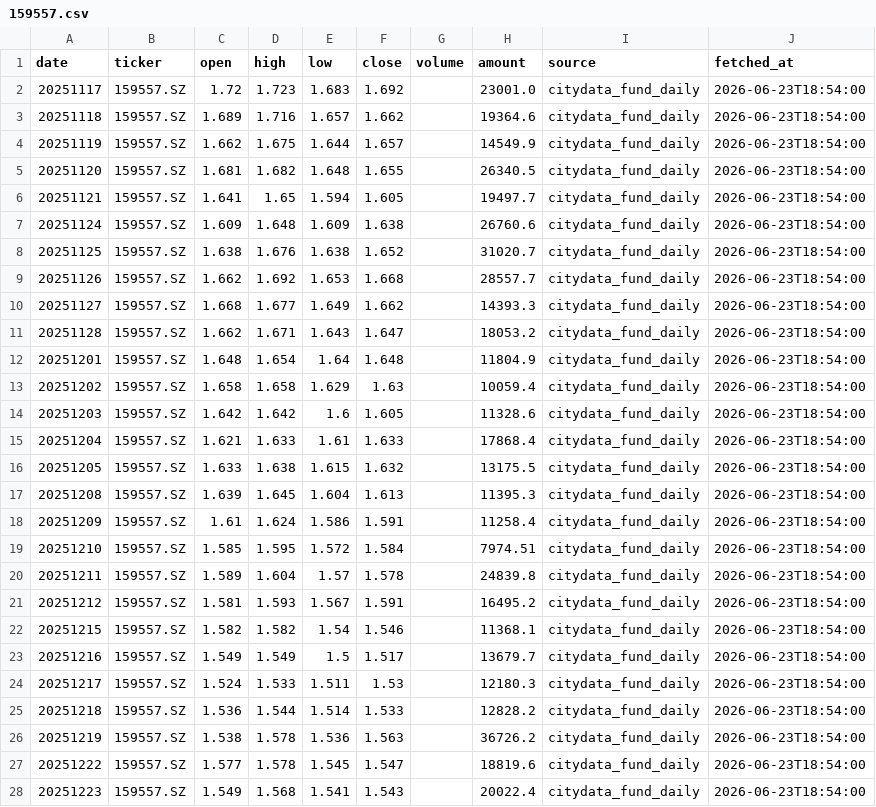
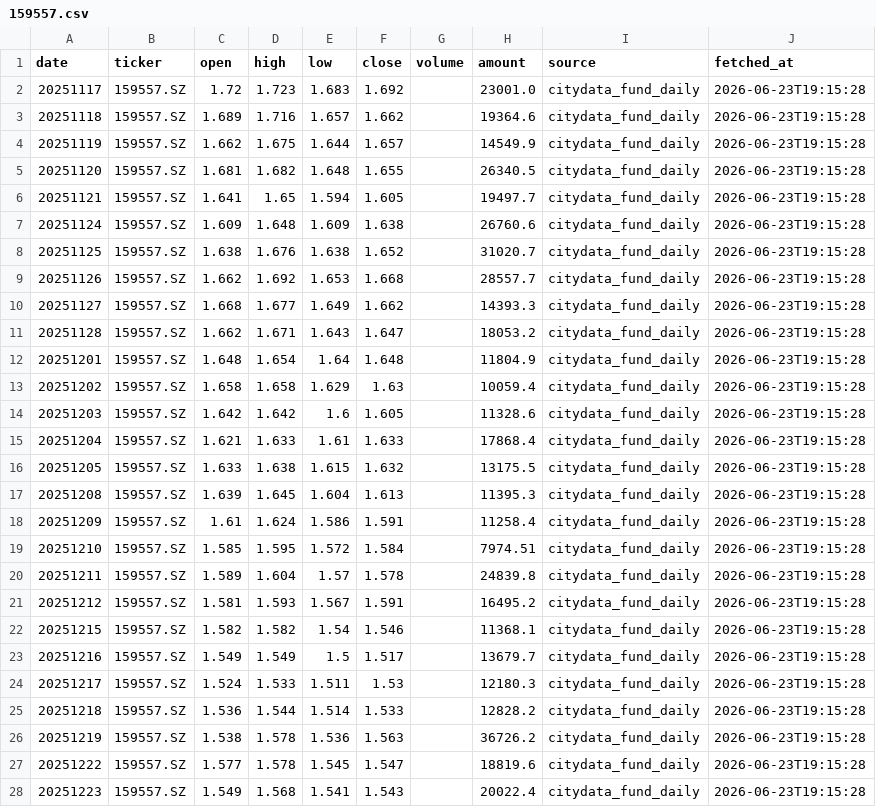
Before and after one commit to notepi/QuantPilot, a CSV file: s2/output/hk_cache/159557.csv, drawn as a sheet; only a part is shown; the diff covers the shown part only.

```diff
--- a/s2/output/hk_cache/159557.csv
+++ b/s2/output/hk_cache/159557.csv
@@ -1,28 +1,28 @@
 date,ticker,open,high,low,close,volume,amount,source,fetched_at
-20251117,159557.SZ,1.72,1.723,1.683,1.692,,23001.0,citydata_fund_daily,2026-06-23T18:54:00
-20251118,159557.SZ,1.689,1.716,1.657,1.662,,19364.6,citydata_fund_daily,2026-06-23T18:54:00
-20251119,159557.SZ,1.662,1.675,1.644,1.657,,14549.9,citydata_fund_daily,2026-06-23T18:54:00
-20251120,159557.SZ,1.681,1.682,1.648,1.655,,26340.5,citydata_fund_daily,2026-06-23T18:54:00
-20251121,159557.SZ,1.641,1.65,1.594,1.605,,19497.7,citydata_fund_daily,2026-06-23T18:54:00
-20251124,159557.SZ,1.609,1.648,1.609,1.638,,26760.6,citydata_fund_daily,2026-06-23T18:54:00
-20251125,159557.SZ,1.638,1.676,1.638,1.652,,31020.7,citydata_fund_daily,2026-06-23T18:54:00
-20251126,159557.SZ,1.662,1.692,1.653,1.668,,28557.7,citydata_fund_daily,2026-06-23T18:54:00
-20251127,159557.SZ,1.668,1.677,1.649,1.662,,14393.3,citydata_fund_daily,2026-06-23T18:54:00
-20251128,159557.SZ,1.662,1.671,1.643,1.647,,18053.2,citydata_fund_daily,2026-06-23T18:54:00
-20251201,159557.SZ,1.648,1.654,1.64,1.648,,11804.9,citydata_fund_daily,2026-06-23T18:54:00
-20251202,159557.SZ,1.658,1.658,1.629,1.63,,10059.4,citydata_fund_daily,2026-06-23T18:54:00
-20251203,159557.SZ,1.642,1.642,1.6,1.605,,11328.6,citydata_fund_daily,2026-06-23T18:54:00
-20251204,159557.SZ,1.621,1.633,1.61,1.633,,17868.4,citydata_fund_daily,2026-06-23T18:54:00
-20251205,159557.SZ,1.633,1.638,1.615,1.632,,13175.5,citydata_fund_daily,2026-06-23T18:54:00
-20251208,159557.SZ,1.639,1.645,1.604,1.613,,11395.3,citydata_fund_daily,2026-06-23T18:54:00
-20251209,159557.SZ,1.61,1.624,1.586,1.591,,11258.4,citydata_fund_daily,2026-06-23T18:54:00
-20251210,159557.SZ,1.585,1.595,1.572,1.584,,7974.51,citydata_fund_daily,2026-06-23T18:54:00
-20251211,159557.SZ,1.589,1.604,1.57,1.578,,24839.8,citydata_fund_daily,2026-06-23T18:54:00
-20251212,159557.SZ,1.581,1.593,1.567,1.591,,16495.2,citydata_fund_daily,2026-06-23T18:54:00
-20251215,159557.SZ,1.582,1.582,1.54,1.546,,11368.1,citydata_fund_daily,2026-06-23T18:54:00
-20251216,159557.SZ,1.549,1.549,1.5,1.517,,13679.7,citydata_fund_daily,2026-06-23T18:54:00
-20251217,159557.SZ,1.524,1.533,1.511,1.53,,12180.3,citydata_fund_daily,2026-06-23T18:54:00
-20251218,159557.SZ,1.536,1.544,1.514,1.533,,12828.2,citydata_fund_daily,2026-06-23T18:54:00
-20251219,159557.SZ,1.538,1.578,1.536,1.563,,36726.2,citydata_fund_daily,2026-06-23T18:54:00
-20251222,159557.SZ,1.577,1.578,1.545,1.547,,18819.6,citydata_fund_daily,2026-06-23T18:54:00
-20251223,159557.SZ,1.549,1.568,1.541,1.543,,20022.4,citydata_fund_daily,2026-06-23T18:54:00
+20251117,159557.SZ,1.72,1.723,1.683,1.692,,23001.0,citydata_fund_daily,2026-06-23T19:15:28
+20251118,159557.SZ,1.689,1.716,1.657,1.662,,19364.6,citydata_fund_daily,2026-06-23T19:15:28
+20251119,159557.SZ,1.662,1.675,1.644,1.657,,14549.9,citydata_fund_daily,2026-06-23T19:15:28
+20251120,159557.SZ,1.681,1.682,1.648,1.655,,26340.5,citydata_fund_daily,2026-06-23T19:15:28
+20251121,159557.SZ,1.641,1.65,1.594,1.605,,19497.7,citydata_fund_daily,2026-06-23T19:15:28
+20251124,159557.SZ,1.609,1.648,1.609,1.638,,26760.6,citydata_fund_daily,2026-06-23T19:15:28
+20251125,159557.SZ,1.638,1.676,1.638,1.652,,31020.7,citydata_fund_daily,2026-06-23T19:15:28
+20251126,159557.SZ,1.662,1.692,1.653,1.668,,28557.7,citydata_fund_daily,2026-06-23T19:15:28
+20251127,159557.SZ,1.668,1.677,1.649,1.662,,14393.3,citydata_fund_daily,2026-06-23T19:15:28
+20251128,159557.SZ,1.662,1.671,1.643,1.647,,18053.2,citydata_fund_daily,2026-06-23T19:15:28
+20251201,159557.SZ,1.648,1.654,1.64,1.648,,11804.9,citydata_fund_daily,2026-06-23T19:15:28
+20251202,159557.SZ,1.658,1.658,1.629,1.63,,10059.4,citydata_fund_daily,2026-06-23T19:15:28
+20251203,159557.SZ,1.642,1.642,1.6,1.605,,11328.6,citydata_fund_daily,2026-06-23T19:15:28
+20251204,159557.SZ,1.621,1.633,1.61,1.633,,17868.4,citydata_fund_daily,2026-06-23T19:15:28
+20251205,159557.SZ,1.633,1.638,1.615,1.632,,13175.5,citydata_fund_daily,2026-06-23T19:15:28
+20251208,159557.SZ,1.639,1.645,1.604,1.613,,11395.3,citydata_fund_daily,2026-06-23T19:15:28
+20251209,159557.SZ,1.61,1.624,1.586,1.591,,11258.4,citydata_fund_daily,2026-06-23T19:15:28
+20251210,159557.SZ,1.585,1.595,1.572,1.584,,7974.51,citydata_fund_daily,2026-06-23T19:15:28
+20251211,159557.SZ,1.589,1.604,1.57,1.578,,24839.8,citydata_fund_daily,2026-06-23T19:15:28
+20251212,159557.SZ,1.581,1.593,1.567,1.591,,16495.2,citydata_fund_daily,2026-06-23T19:15:28
+20251215,159557.SZ,1.582,1.582,1.54,1.546,,11368.1,citydata_fund_daily,2026-06-23T19:15:28
+20251216,159557.SZ,1.549,1.549,1.5,1.517,,13679.7,citydata_fund_daily,2026-06-23T19:15:28
+20251217,159557.SZ,1.524,1.533,1.511,1.53,,12180.3,citydata_fund_daily,2026-06-23T19:15:28
+20251218,159557.SZ,1.536,1.544,1.514,1.533,,12828.2,citydata_fund_daily,2026-06-23T19:15:28
+20251219,159557.SZ,1.538,1.578,1.536,1.563,,36726.2,citydata_fund_daily,2026-06-23T19:15:28
+20251222,159557.SZ,1.577,1.578,1.545,1.547,,18819.6,citydata_fund_daily,2026-06-23T19:15:28
+20251223,159557.SZ,1.549,1.568,1.541,1.543,,20022.4,citydata_fund_daily,2026-06-23T19:15:28
```
Also changed, not shown: 117 edited cells elsewhere in this file, s2/data/clinical_trade_returns.csv, s2/data/hk_daily.csv, 13 other files.
